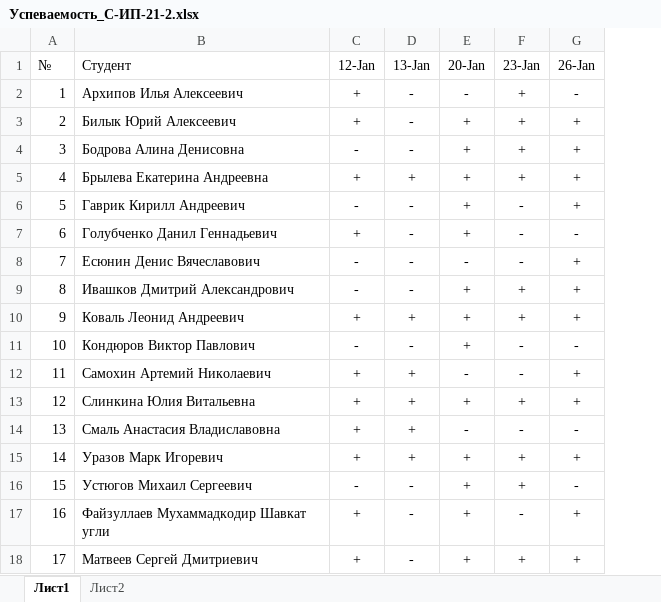
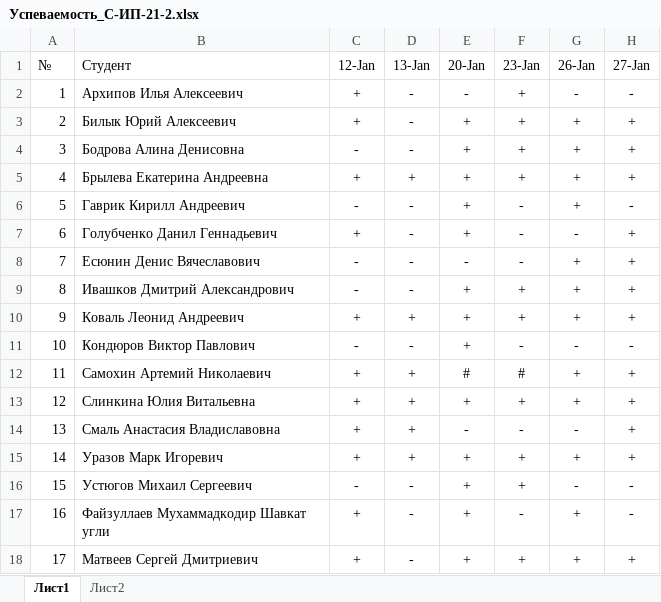
Before and after one commit to TheBandik/db-management-and-automation, an Excel workbook: Успеваемость_С-ИП-21-2.xlsx, sheet Лист1, drawn as a sheet; values as stored, in another font and other column widths than the file's, no borders; conditional formats not drawn; the diff names each change by its address in the sheet, - before the commit and + after, or states it on an @@ line.

```diff
--- a/Успеваемость_С-ИП-21-2.xlsx (sheet Лист1)
+++ b/Успеваемость_С-ИП-21-2.xlsx (sheet Лист1)
+column H (27-Jan), rows 2-18: - | + | + | + | - | + | + | + | + | - | + | + | + | + | - | - | +
-E12 (20-Jan): -
+E12 (20-Jan): #
-F12 (23-Jan): -
+F12 (23-Jan): #
```
Also changed, not shown: sheet Лист2, Успеваемость_С-ИП-21-1.xlsx.
